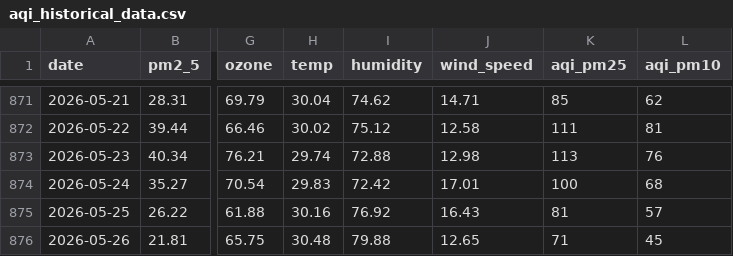
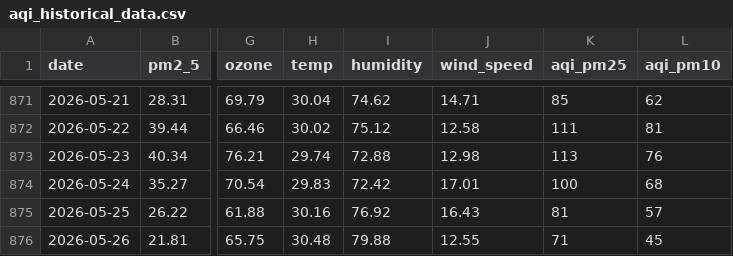
Before and after one commit to jaweria15/AQIPrediction, a CSV file: aqi_historical_data.csv, drawn as a sheet; only a part is shown, gaps mark what is left out; the diff names each change by its address in the sheet, - before the commit and + after, or states it on an @@ line.

```diff
--- a/aqi_historical_data.csv
+++ b/aqi_historical_data.csv
-J876 (wind_speed): 12.65
+J876 (wind_speed): 12.55
```
